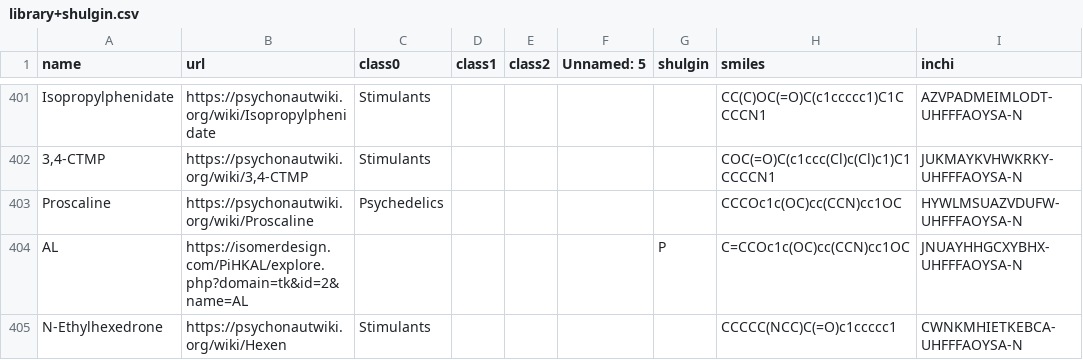
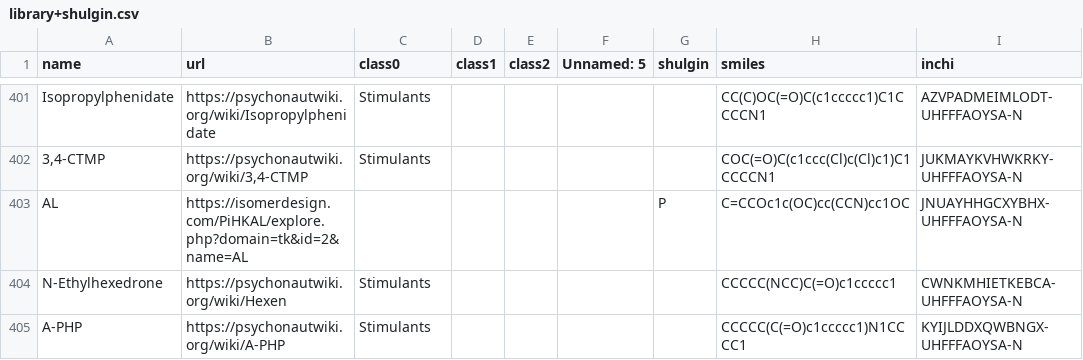
Before and after one commit to april19ai/psymol, a CSV file: library+shulgin.csv, drawn as a sheet; only a part is shown, gaps mark what is left out; the shorter side is filled out with more unchanged rows.

Commit message:
remove duplicate row (Proscaline)

```diff
--- a/library+shulgin.csv
+++ b/library+shulgin.csv
@@ -402,3 +402,2 @@ Isopropylphenidate,https://psychonautwiki.org/wiki/Isopropylphenidate,Stimulants
 "3,4-CTMP","https://psychonautwiki.org/wiki/3,4-CTMP",Stimulants,,,,,COC(=O)C(c1ccc(Cl)c(Cl)c1)C1CCCCN1,JUKMAYKVHWKRKY-UHFFFAOYSA-N
-Proscaline,https://psychonautwiki.org/wiki/Proscaline,Psychedelics,,,,,CCCOc1c(OC)cc(CCN)cc1OC,HYWLMSUAZVDUFW-UHFFFAOYSA-N
 AL,https://isomerdesign.com/PiHKAL/explore.php?domain=tk&id=2&name=AL,,,,,P,C=CCOc1c(OC)cc(CCN)cc1OC,JNUAYHHGCXYBHX-UHFFFAOYSA-N
```
Also changed, not shown: 1 other file.
